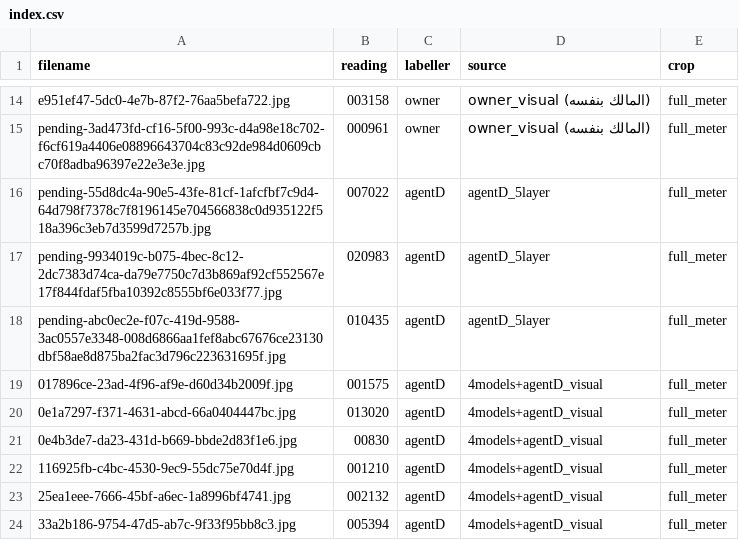
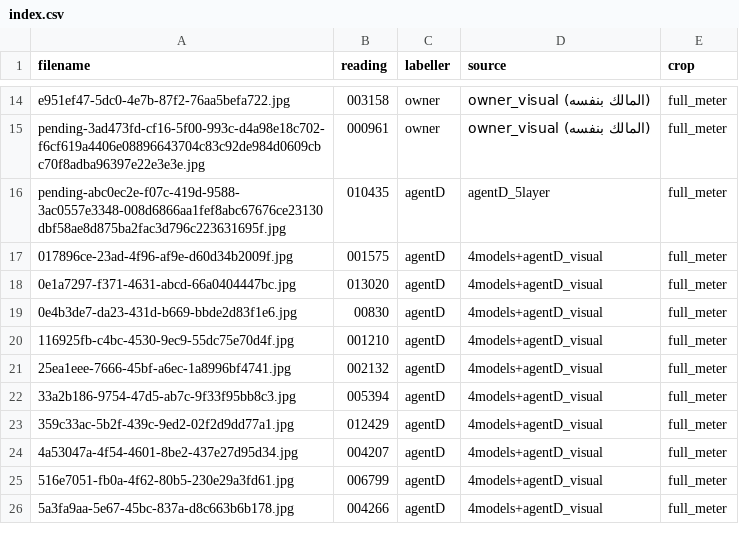
Before and after one commit to moain2026/almaham-3-private-data, a CSV file: erp/by_type/TOMAS_STATIC/index.csv, drawn as a sheet; only a part is shown, gaps mark what is left out; the shorter side is filled out with more unchanged rows; the diff names each change by its address in the sheet, - before the commit and + after, or states it on an @@ line.

```diff
--- a/erp/by_type/TOMAS_STATIC/index.csv
+++ b/erp/by_type/TOMAS_STATIC/index.csv
-row 16: pending-55d8dc4a-90e5-43fe-81cf-1afcfbf7c9d4-64d798f7378c7f8196145e704566838c0d935122f518a396c3eb7d3599d7257b.jpg | 007022 | agentD | agentD_5layer | full_meter
-row 17: pending-9934019c-b075-4bec-8c12-2dc7383d74ca-da79e7750c7d3b869af92cf552567e17f844fdaf5fba10392c8555bf6e033f77.jpg | 020983 | agentD | agentD_5layer | full_meter
```
Also changed, not shown: erp/by_type/CRYSTAL/index.csv, erp/by_type/OTHER/index.csv, 55 other files.
